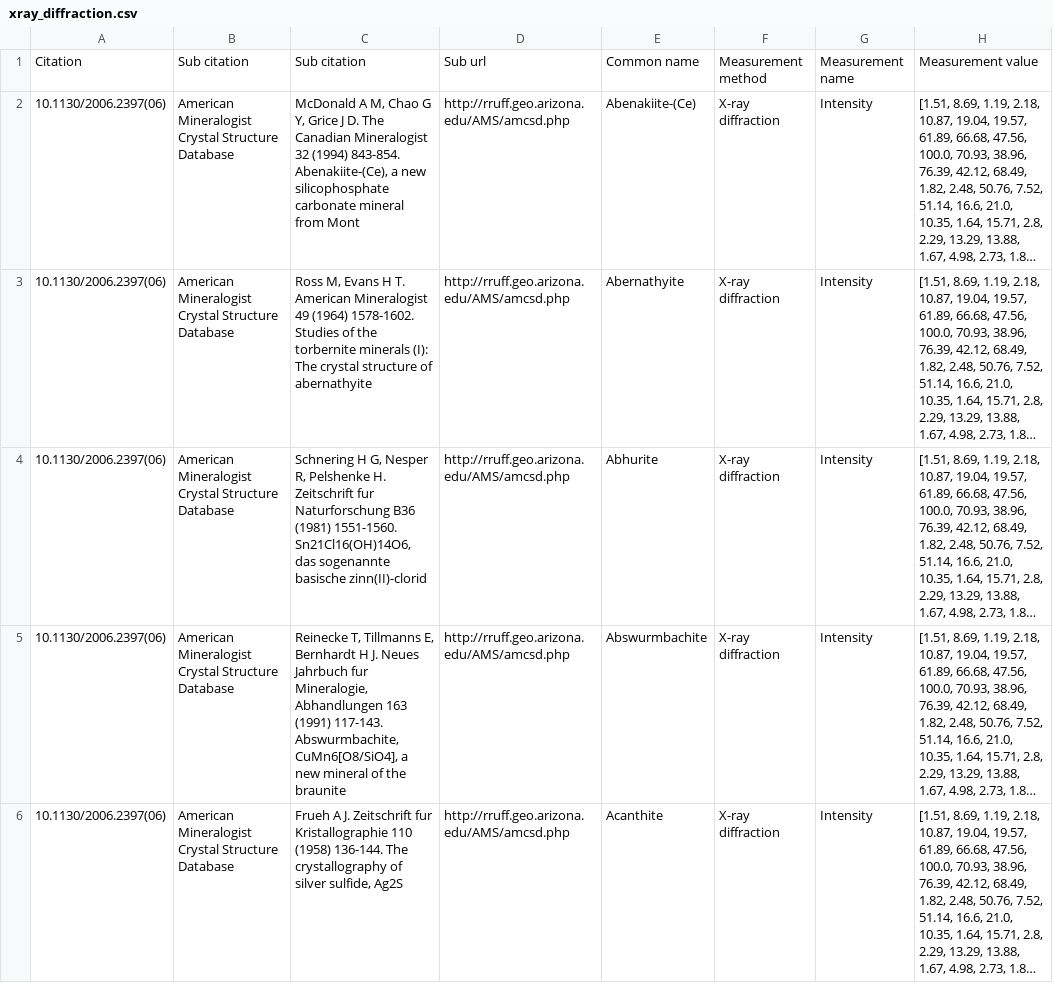
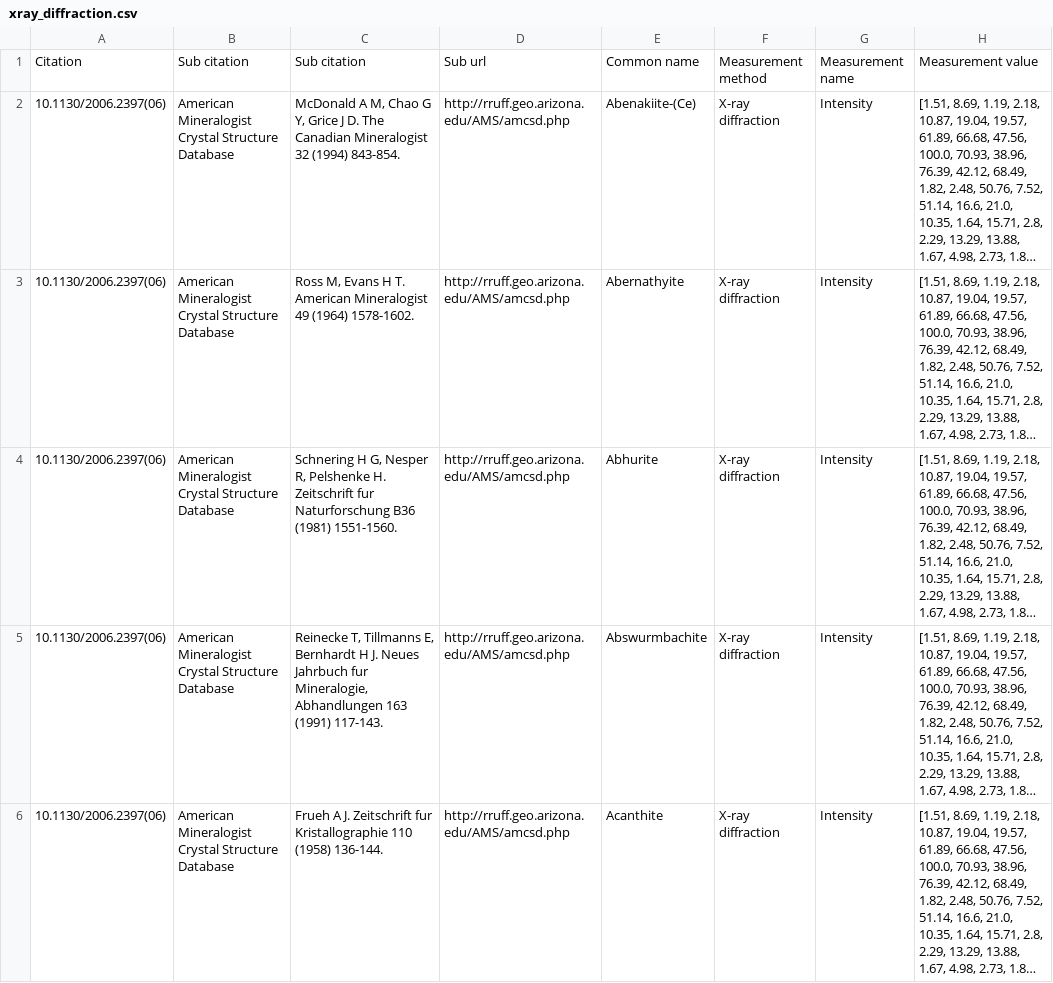
Before and after one commit to udothemath1984/scraping, a CSV file: xray_diffraction.csv, drawn as a sheet; only a part is shown; long unchanged cells end in …; the diff names each change by its address in the sheet, - before the commit and + after, or states it on an @@ line.

Commit message:
Remove title from reference because sometime they span to line 4
Please enter the commit message for your changes. Lines starting
with '#' will be ignored, and an empty message aborts the commit.
On branch master
Changes to be committed:
	modified:   write_csv.py
	modified:   xray_diffraction.csv

```diff
--- a/xray_diffraction.csv
+++ b/xray_diffraction.csv
-C2: …(1994) 843-854. Abenakiite-(Ce), a new silicophosphate carbonate mineral from Mont
+C2: …(1994) 843-854.
-C3: …(1964) 1578-1602. Studies of the torbernite minerals (I): The crystal structure of abernathyite
+C3: …(1964) 1578-1602.
-C4: …(1981) 1551-1560. Sn21Cl16(OH)14O6, das sogenannte basische zinn(II)-clorid
+C4: …(1981) 1551-1560.
-C5: …(1991) 117-143. Abswurmbachite, CuMn6[O8/SiO4], a new mineral of the braunite
+C5: …(1991) 117-143.
-C6: …(1958) 136-144. The crystallography of silver sulfide, Ag2S
+C6: …(1958) 136-144.
```
Also changed, not shown: 1 other file.
